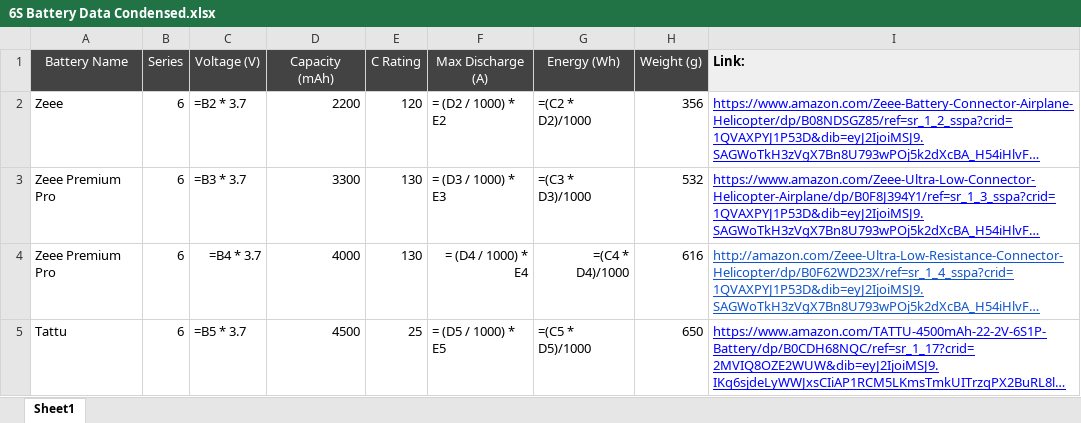
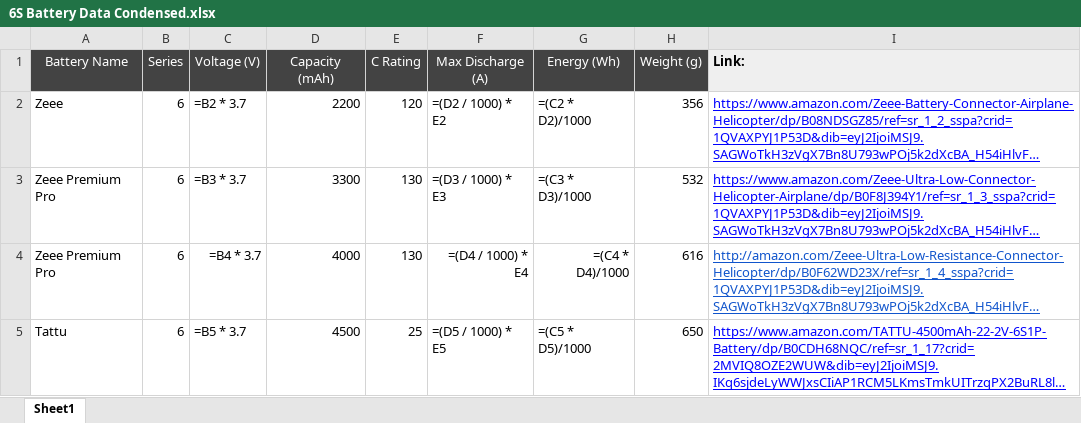
Before and after one commit to lstrzebu/MDAO, an Excel workbook: physics/propulsion/Propulsion System Configs/IMPORT/6S Battery Data Condensed.xlsx, sheet Sheet1, drawn as a sheet; long unchanged cells end in …; values as stored, in another font and other column widths than the file's, no borders; formulas are shown in place of their values; charts and pictures not drawn; the diff names each change by its address in the sheet, - before the commit and + after, or states it on an @@ line.

```diff
--- a/physics/propulsion/Propulsion System Configs/IMPORT/6S Battery Data Condensed.xlsx (sheet Sheet1)
+++ b/physics/propulsion/Propulsion System Configs/IMPORT/6S Battery Data Condensed.xlsx (sheet Sheet1)
-F2 (Max Discharge (A)): = (D2 / 1000) * E2
+F2 (Max Discharge (A)): =(D2 / 1000) * E2
-F3 (Max Discharge (A)): = (D3 / 1000) * E3
+F3 (Max Discharge (A)): =(D3 / 1000) * E3
-F4 (Max Discharge (A)): = (D4 / 1000) * E4
+F4 (Max Discharge (A)): =(D4 / 1000) * E4
-F5 (Max Discharge (A)): = (D5 / 1000) * E5
+F5 (Max Discharge (A)): =(D5 / 1000) * E5
```
Also changed, not shown: charts or pictures, physics/propulsion/Propulsion System Configs/IMPORT/Motor Data Condensed.xlsx, 2 other files.
